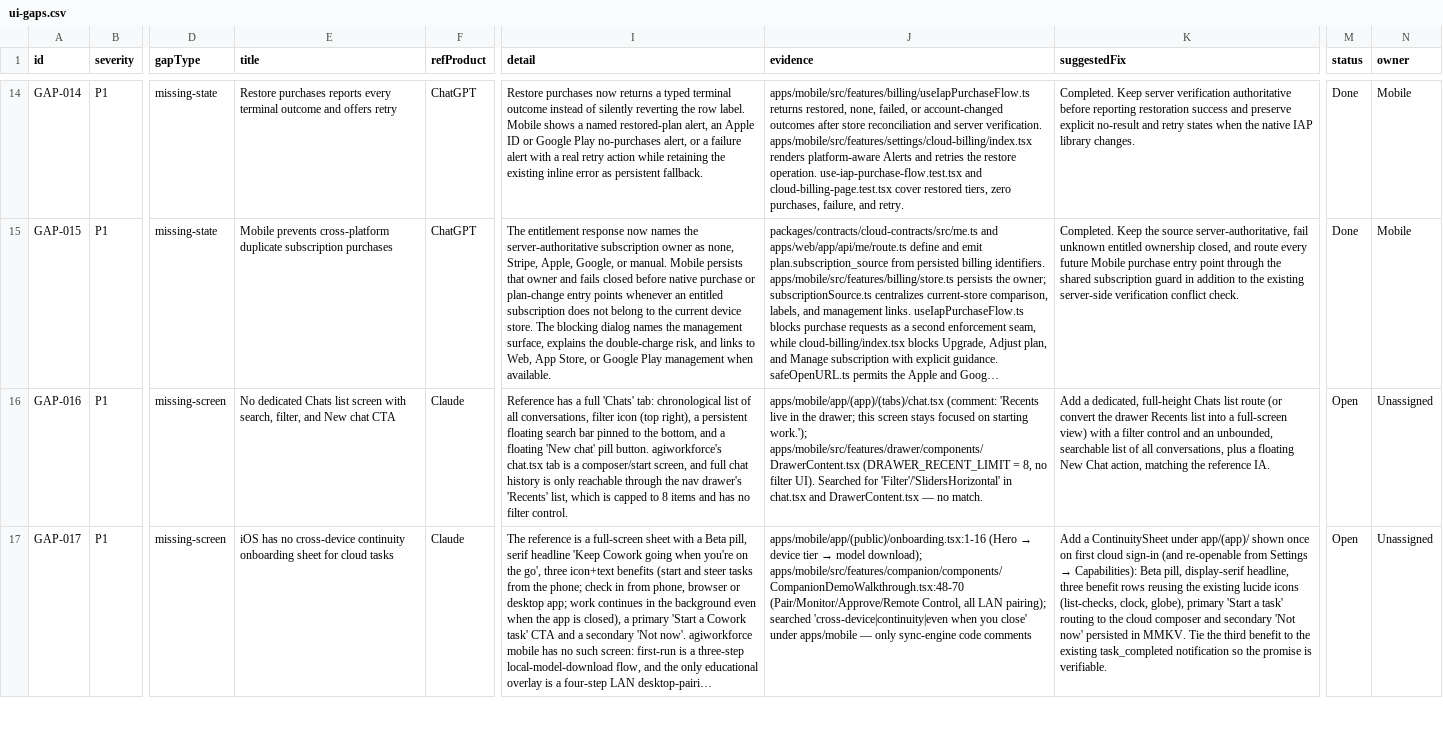
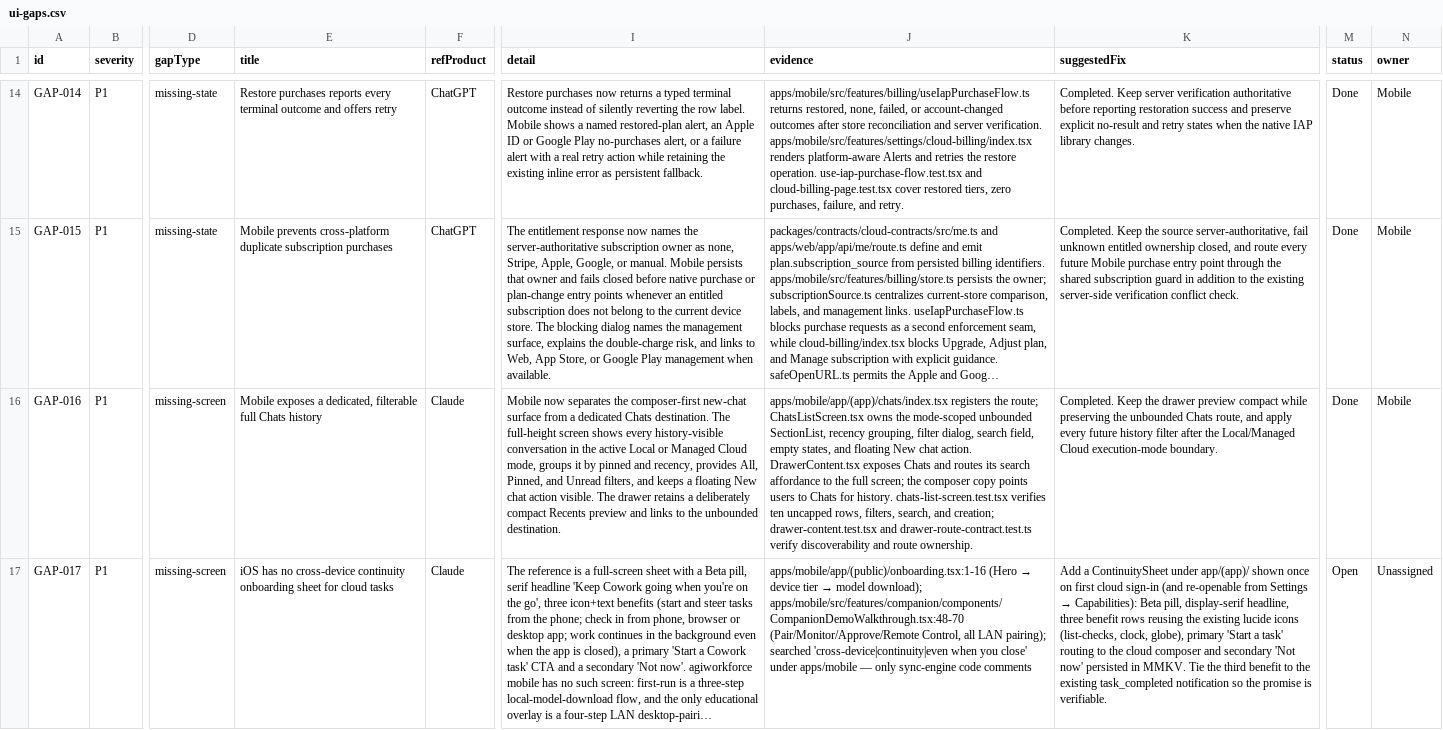
Before and after one commit to siddharthanagula3/agiworkforce, a CSV file: audit/ui-gaps.csv, drawn as a sheet; only a part is shown, gaps mark what is left out; long unchanged cells end in …; the diff covers the shown part only; the diff names each change by its address in the sheet, - before the commit and + after, or states it on an @@ line.

Commit message:
feat(mobile): add full history and global search

```diff
--- a/audit/ui-gaps.csv
+++ b/audit/ui-gaps.csv
-E16 (title): No dedicated Chats list screen with search, filter, and New chat CTA
+E16 (title): Mobile exposes a dedicated, filterable full Chats history
-I16 (detail): Reference has a full 'Chats' tab: chronological list of all conversations, filter icon (top right), a persistent floating search bar pinned to the bottom, and a floating 'New chat' pill button. agiworkforce's chat.tsx tab is a composer/start screen, and full chat history is only reachable through the nav drawer's 'Recents' list, which is capped to 8 items and has no filter control.
+I16 (detail): Mobile now separates the composer-first new-chat surface from a dedicated Chats destination. The full-height screen shows every history-visible conversation in the active Local or Managed Cloud mode, groups it by pinned and recency, provides All, Pinned, and Unread filters, and keeps a floating New chat action visible. The drawer retains a deliberately compact Recents preview and links to the unbounded destination.
-J16 (evidence): apps/mobile/app/(app)/(tabs)/chat.tsx (comment: 'Recents live in the drawer; this screen stays focused on starting work.'); apps/mobile/src/features/drawer/components/DrawerContent.tsx (DRAWER_RECENT_LIMIT = 8, no filter UI). Searched for 'Filter'/'SlidersHorizontal' in chat.tsx and DrawerContent.tsx — no match.
+J16 (evidence): apps/mobile/app/(app)/chats/index.tsx registers the route; ChatsListScreen.tsx owns the mode-scoped unbounded SectionList, recency grouping, filter dialog, search field, empty states, and floating New chat action. DrawerContent.tsx exposes Chats and routes its search affordance to the full screen; the composer copy points users to Chats for history. chats-list-screen.test.tsx verifies ten uncapped rows, filters, search, and creation; drawer-content.test.tsx and drawer-route-contract.test.ts verify discoverability and route ownership.
-K16 (suggestedFix): Add a dedicated, full-height Chats list route (or convert the drawer Recents list into a full-screen view) with a filter control and an unbounded, searchable list of all conversations, plus a floating New Chat action, matching the reference IA.
+K16 (suggestedFix): Completed. Keep the drawer preview compact while preserving the unbounded Chats route, and apply every future history filter after the Local/Managed Cloud execution-mode boundary.
-M16 (status): Open
+M16 (status): Done
-N16 (owner): Unassigned
+N16 (owner): Mobile
```
Also changed, not shown: 6 edited cells elsewhere in this file, 22 other files.
